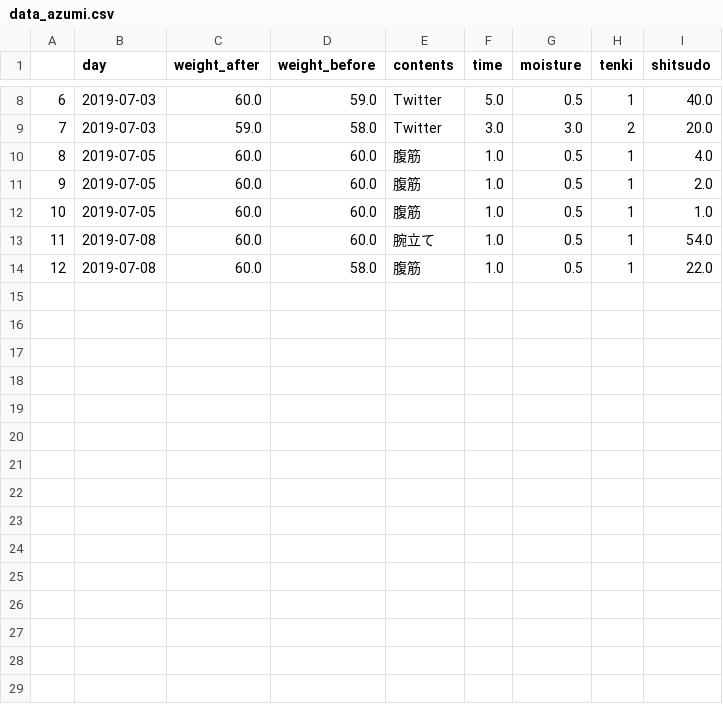
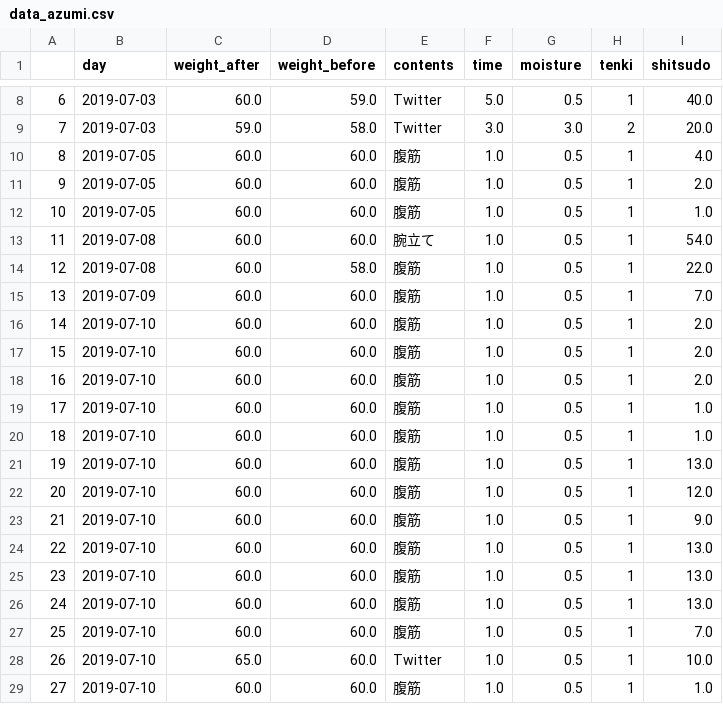
Before and after one commit to azm17/app0702, a CSV file: data_azumi.csv, drawn as a sheet; only a part is shown, gaps mark what is left out.

```diff
--- a/data_azumi.csv
+++ b/data_azumi.csv
@@ -14 +14,16 @@
 12,2019-07-08,60.0,58.0,腹筋,1.0,0.5,1,22.0
+13,2019-07-09,60.0,60.0,腹筋,1.0,0.5,1,7.0
+14,2019-07-10,60.0,60.0,腹筋,1.0,0.5,1,2.0
+15,2019-07-10,60.0,60.0,腹筋,1.0,0.5,1,2.0
+16,2019-07-10,60.0,60.0,腹筋,1.0,0.5,1,2.0
+17,2019-07-10,60.0,60.0,腹筋,1.0,0.5,1,1.0
+18,2019-07-10,60.0,60.0,腹筋,1.0,0.5,1,1.0
+19,2019-07-10,60.0,60.0,腹筋,1.0,0.5,1,13.0
+20,2019-07-10,60.0,60.0,腹筋,1.0,0.5,1,12.0
+21,2019-07-10,60.0,60.0,腹筋,1.0,0.5,1,9.0
+22,2019-07-10,60.0,60.0,腹筋,1.0,0.5,1,13.0
+23,2019-07-10,60.0,60.0,腹筋,1.0,0.5,1,13.0
+24,2019-07-10,60.0,60.0,腹筋,1.0,0.5,1,13.0
+25,2019-07-10,60.0,60.0,腹筋,1.0,0.5,1,7.0
+26,2019-07-10,65.0,60.0,Twitter,1.0,0.5,1,10.0
+27,2019-07-10,60.0,60.0,腹筋,1.0,0.5,1,1.0
```
Also changed, not shown: 13 other files.
